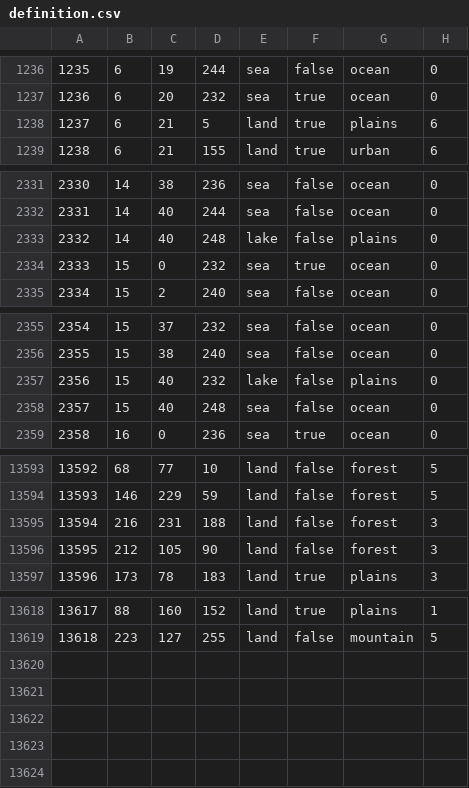
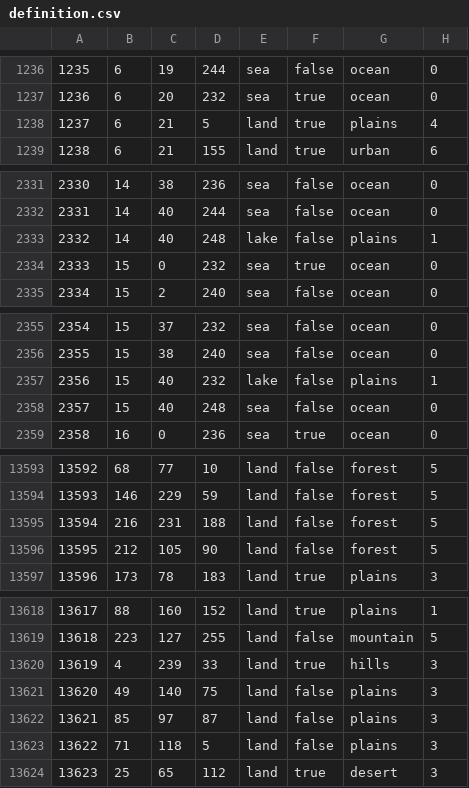
Before and after one commit to generalisofficial/tia2018, a CSV file: map/definition.csv, drawn as a sheet; only a part is shown, gaps mark what is left out; the diff covers the shown part only.

```diff
--- a/map/definition.csv
+++ b/map/definition.csv
@@ -1237,3 +1237,3 @@
 1236;6;20;232;sea;true;ocean;0
-1237;6;21;5;land;true;plains;6
+1237;6;21;5;land;true;plains;4
 1238;6;21;155;land;true;urban;6
@@ -2332,3 +2332,3 @@
 2331;14;40;244;sea;false;ocean;0
-2332;14;40;248;lake;false;plains;0
+2332;14;40;248;lake;false;plains;1
 2333;15;0;232;sea;true;ocean;0
@@ -2356,3 +2356,3 @@
 2355;15;38;240;sea;false;ocean;0
-2356;15;40;232;lake;false;plains;0
+2356;15;40;232;lake;false;plains;1
 2357;15;40;248;sea;false;ocean;0
@@ -13594,4 +13594,4 @@
 13593;146;229;59;land;false;forest;5
-13594;216;231;188;land;false;forest;3
-13595;212;105;90;land;false;forest;3
+13594;216;231;188;land;false;forest;5
+13595;212;105;90;land;false;forest;5
 13596;173;78;183;land;true;plains;3
@@ -13619 +13619,6 @@
 13618;223;127;255;land;false;mountain;5
+13619;4;239;33;land;true;hills;3
+13620;49;140;75;land;false;plains;3
+13621;85;97;87;land;false;plains;3
+13622;71;118;5;land;false;plains;3
+13623;25;65;112;land;true;desert;3
```
Also changed, not shown: 19 edited cells elsewhere in this file, 16 other files.
